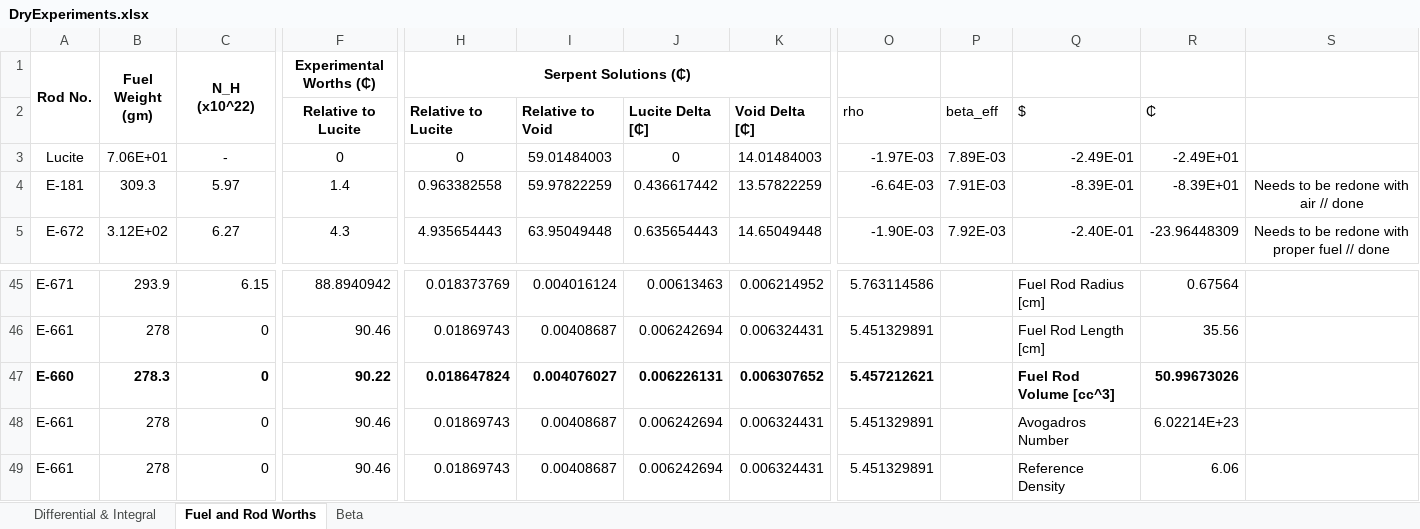
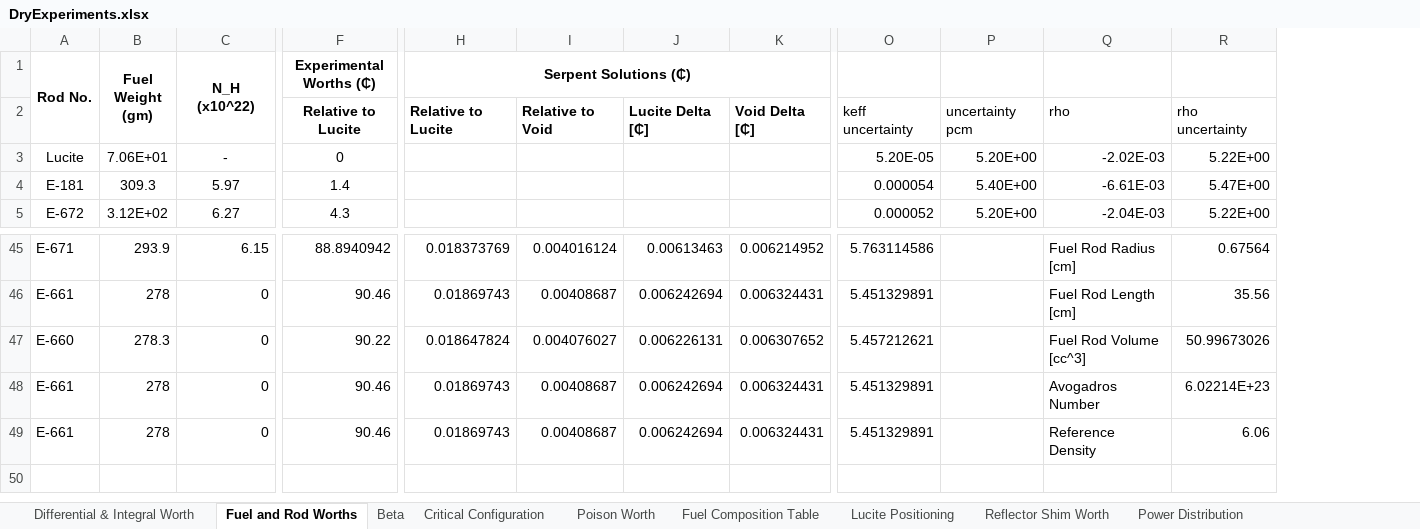
Before and after one commit to CORE-GATECH-GROUP/SNAP-REACTORS, an Excel workbook: snapReactors/reference_calc/DryExperiments.xlsx, sheet Fuel and Rod Worths, drawn as a sheet; only a part is shown, gaps mark what is left out; values as stored, in another font and other column widths than the file's, no borders; removed rows and columns are numbered as before the commit, all else as after; the diff covers the shown part only; the diff names each change by its address in the sheet, - before the commit and + after, or states it on an @@ line.

Commit message:
[DEV] Power Distribution and DryExperiment Excel Calcs
Axial and radial power distribution i/o along with excel spreadsheet used for calculations.

```diff
--- a/snapReactors/reference_calc/DryExperiments.xlsx (sheet Fuel and Rod Worths)
+++ b/snapReactors/reference_calc/DryExperiments.xlsx (sheet Fuel and Rod Worths)
-sheet tab: Differential & Integral
+sheet tab: Differential & Integral Worth
+sheet tab: Critical Configuration
+sheet tab: Poison Worth
+sheet tab: Fuel Composition Table
+sheet tab: Lucite Positioning
+sheet tab: Reflector Shim Worth
+sheet tab: Power Distribution
-column P, rows 2-5: beta_eff | 7.89E-03 | 7.91E-03 | 7.92E-03
+column P, rows 2-5: uncertainty pcm | 5.20E+00 | 5.40E+00 | 5.20E+00
-column S, rows 4-5: Needs to be redone with air // done | Needs to be redone with proper fuel // done
-O2: rho
+O2: keff uncertainty
-Q2: $
+Q2: rho
-R2: ₵
+R2: rho uncertainty
-H3 (Serpent Solutions (₵)): 0
+H3 (Serpent Solutions (₵)): (empty)
-I3: 59.01484003
+I3: (empty)
-J3: 0
+J3: (empty)
-K3: 14.01484003
+K3: (empty)
-O3: -1.97E-03
+O3: 5.20E-05
-Q3: -2.49E-01
+Q3: -2.02E-03
-R3: -2.49E+01
+R3: 5.22E+00
-H4 (Serpent Solutions (₵)): 0.963382558
+H4 (Serpent Solutions (₵)): (empty)
-I4: 59.97822259
+I4: (empty)
-J4: 0.436617442
+J4: (empty)
-K4: 13.57822259
+K4: (empty)
-O4: -6.64E-03
+O4: 0.000054
-Q4: -8.39E-01
+Q4: -6.61E-03
-R4: -8.39E+01
+R4: 5.47E+00
-H5 (Serpent Solutions (₵)): 4.935654443
+H5 (Serpent Solutions (₵)): (empty)
-I5: 63.95049448
+I5: (empty)
-J5: 0.635654443
+J5: (empty)
-K5: 14.65049448
+K5: (empty)
-O5: -1.90E-03
+O5: 0.000052
-Q5: -2.40E-01
+Q5: -2.04E-03
-R5: -23.96448309
+R5: 5.22E+00
-A47:C47 bold: on
+A47:C47 bold: off
-F47:O47 bold: on
+F47:O47 bold: off
-Q47:R47 bold: on
+Q47:R47 bold: off
```
Also changed, not shown: 4 added rows, 4 removed rows, 82 edited cells and cell formats elsewhere in this sheet, sheet Differential & Integral Worth, formulas that keep their value, charts or pictures, snapReactors/reference_calc/Isotopic Abundance Calculator - SNAP8.xlsx, 36 other files.
